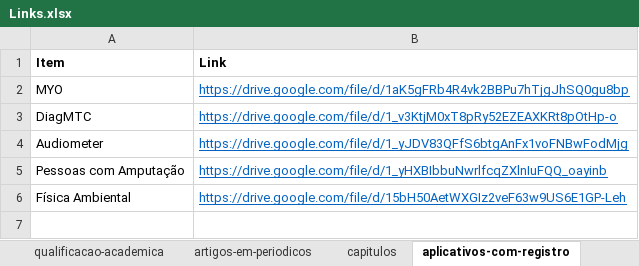
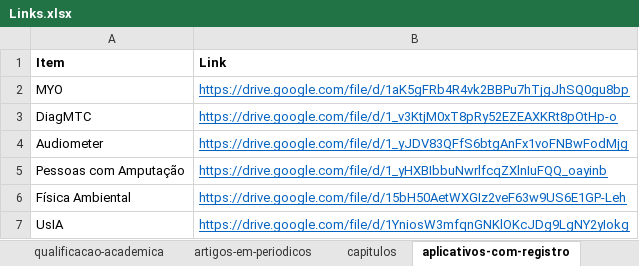
Before and after one commit to FerreiraAS/Ciencia-com-R-Consultoria, an Excel workbook: Links.xlsx, sheet aplicativos-com-registro, drawn as a sheet; values as stored, in another font and other column widths than the file's, no borders; the diff names each change by its address in the sheet, - before the commit and + after, or states it on an @@ line.

```diff
--- a/Links.xlsx (sheet aplicativos-com-registro)
+++ b/Links.xlsx (sheet aplicativos-com-registro)
+row 7: UsIA | https://drive.google.com/file/d/1YniosW3mfqnGNKlOKcJDg9LgNY2yIokg
```
Also changed, not shown: sheet artigos-em-periodicos, docs/Links.xlsx, 16 other files.
